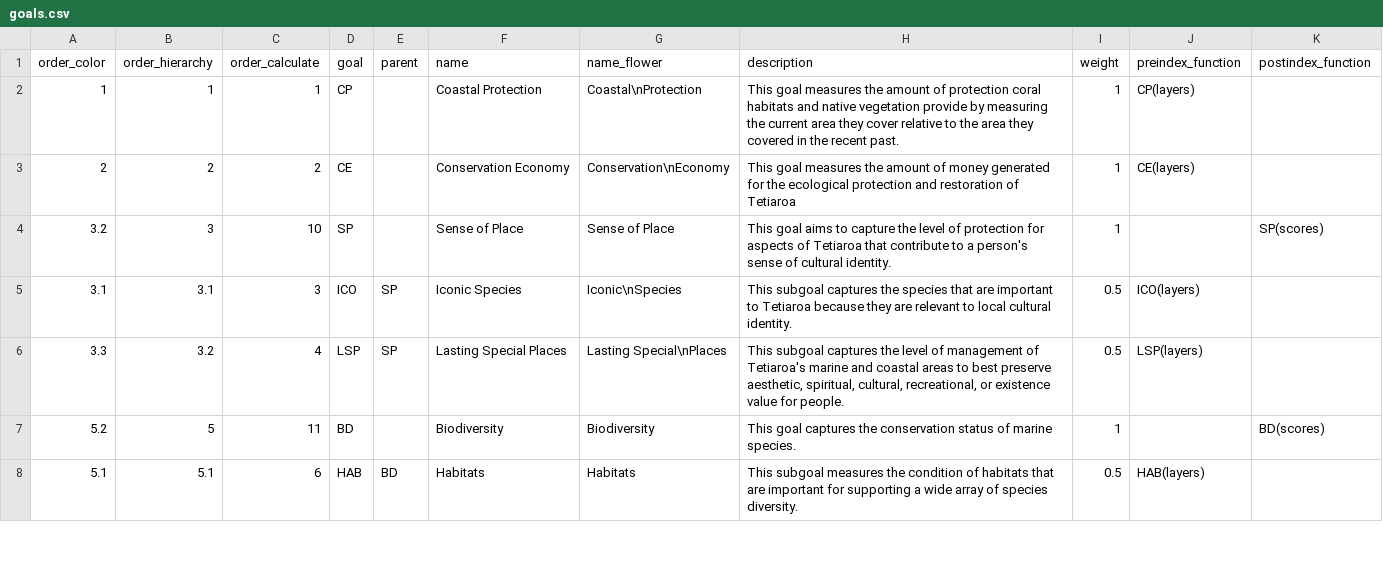
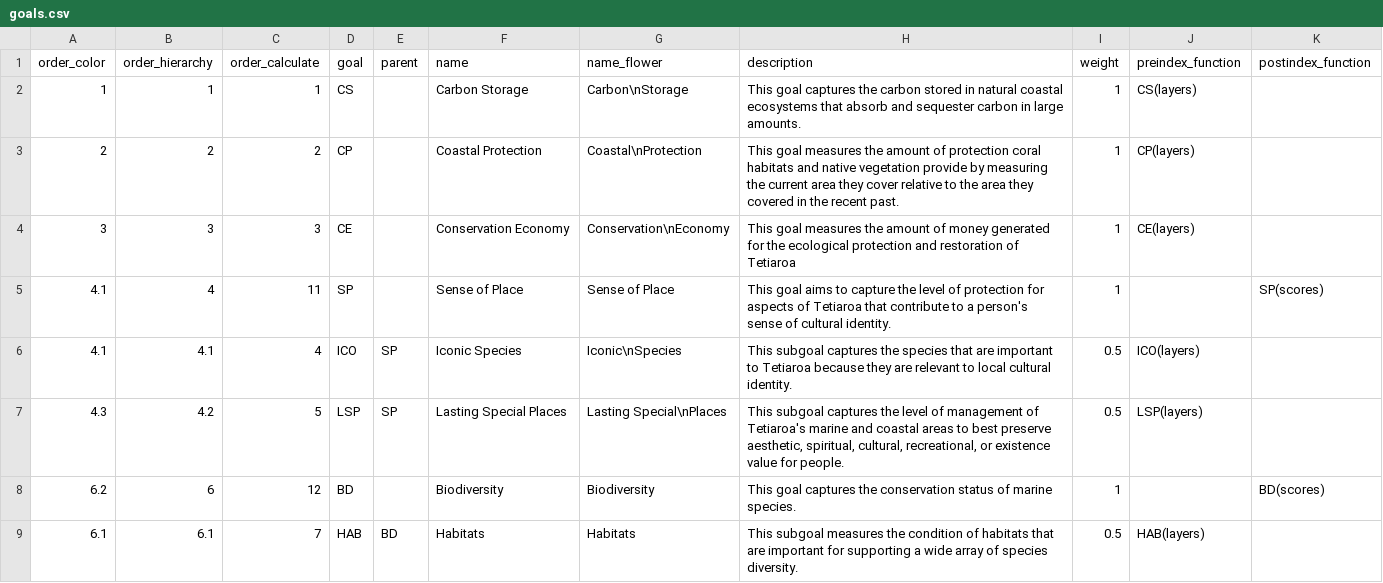
Before and after one commit to OHI-4site/tet-scores, a CSV file: region/conf/goals.csv, drawn as a sheet; only a part is shown; the diff covers the shown part only.

```diff
--- a/region/conf/goals.csv
+++ b/region/conf/goals.csv
@@ -1,8 +1,9 @@
 order_color,order_hierarchy,order_calculate,goal,parent,name,name_flower,description,weight,preindex_function,postindex_function
-1,1,1,CP,,Coastal Protection,Coastal\nProtection,This goal measures the amount of protection coral habitats and native vegetation provide by measuring the current area they cover relative to the area they covered in the recent past.,1,CP(layers),
-2,2,2,CE,,Conservation Economy,Conservation\nEconomy,This goal measures the amount of money generated for the ecological protection and restoration of Tetiaroa,1,CE(layers),
-3.2,3,10,SP,,Sense of Place,Sense of Place,This goal aims to capture the level of protection for aspects of Tetiaroa that contribute to a person's sense of cultural identity.,1,,SP(scores)
-3.1,3.1,3,ICO,SP,Iconic Species,Iconic\nSpecies,This subgoal captures the species that are important to Tetiaroa  because they are relevant to local cultural identity.,0.5,ICO(layers),
-3.3,3.2,4,LSP,SP,Lasting Special Places,Lasting Special\nPlaces,"This subgoal captures the level of management of Tetiaroa's marine and coastal areas to best preserve aesthetic, spiritual, cultural, recreational, or existence value for people.",0.5,LSP(layers),
-5.2,5,11,BD,,Biodiversity,Biodiversity,This goal captures the conservation status of marine species.,1,,BD(scores)
-5.1,5.1,6,HAB,BD,Habitats,Habitats,This subgoal measures the condition of habitats that are important for supporting a wide array of species diversity.,0.5,HAB(layers),
+1,1,1,CS,,Carbon Storage,Carbon\nStorage,This goal captures the carbon stored in natural coastal ecosystems that absorb and sequester carbon in large amounts.,1,CS(layers),
+2,2,2,CP,,Coastal Protection,Coastal\nProtection,This goal measures the amount of protection coral habitats and native vegetation provide by measuring the current area they cover relative to the area they covered in the recent past.,1,CP(layers),
+3,3,3,CE,,Conservation Economy,Conservation\nEconomy,This goal measures the amount of money generated for the ecological protection and restoration of Tetiaroa,1,CE(layers),
+4.1,4,11,SP,,Sense of Place,Sense of Place,This goal aims to capture the level of protection for aspects of Tetiaroa that contribute to a person's sense of cultural identity.,1,,SP(scores)
+4.1,4.1,4,ICO,SP,Iconic Species,Iconic\nSpecies,This subgoal captures the species that are important to Tetiaroa  because they are relevant to local cultural identity.,0.5,ICO(layers),
+4.3,4.2,5,LSP,SP,Lasting Special Places,Lasting Special\nPlaces,"This subgoal captures the level of management of Tetiaroa's marine and coastal areas to best preserve aesthetic, spiritual, cultural, recreational, or existence value for people.",0.5,LSP(layers),
+6.2,6,12,BD,,Biodiversity,Biodiversity,This goal captures the conservation status of marine species.,1,,BD(scores)
+6.1,6.1,7,HAB,BD,Habitats,Habitats,This subgoal measures the condition of habitats that are important for supporting a wide array of species diversity.,0.5,HAB(layers),
```
Also changed, not shown: 10 edited cells elsewhere in this file, region/conf/scenario_data_years.csv, region/layers.csv, 4 other files.
